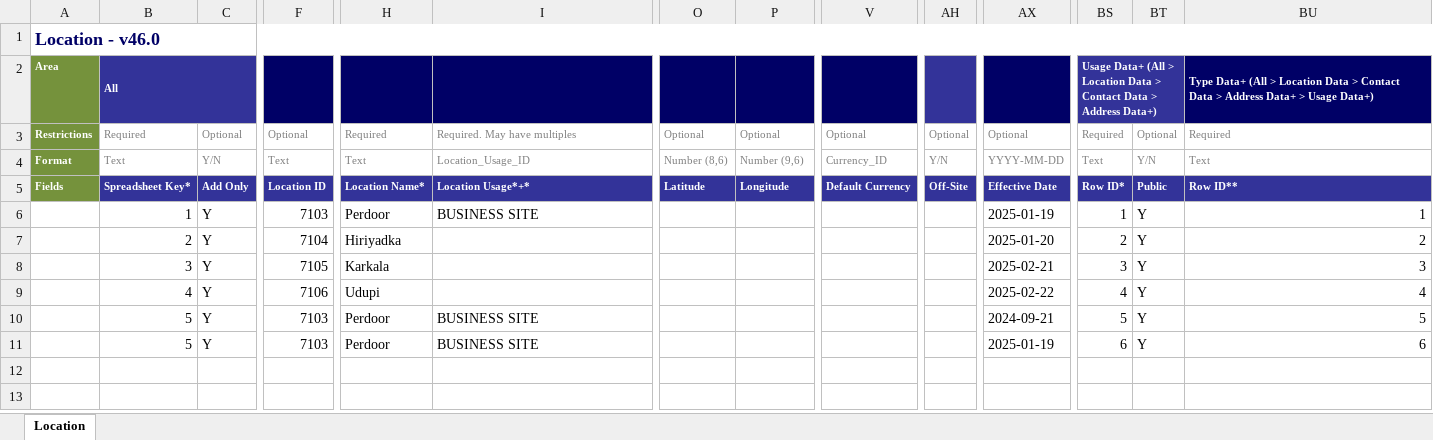
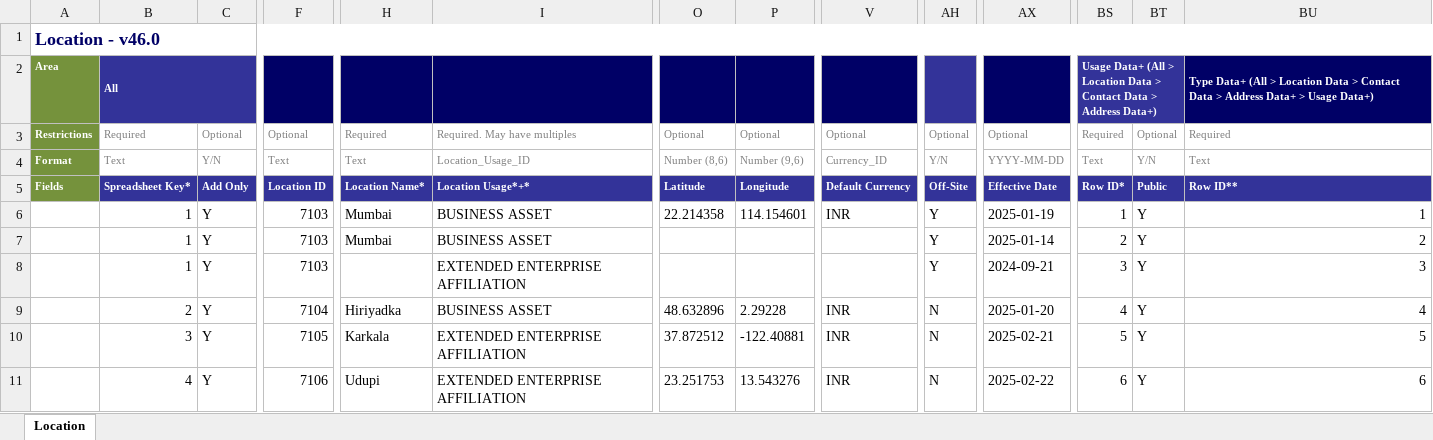
Before and after one commit to Darshan292/Workenterprisetesttry, an Excel workbook: EIB/Put_Location_v46.0.xlsx, sheet Location, drawn as a sheet; only a part is shown, gaps mark what is left out; values as stored, in another font and other column widths than the file's, no borders; removed rows and columns are numbered as before the commit, all else as after; rows hold the shown columns only; the diff names each change by its address in the sheet, - before the commit and + after, or states it on an @@ line.

```diff
--- a/EIB/Put_Location_v46.0.xlsx (sheet Location)
+++ b/EIB/Put_Location_v46.0.xlsx (sheet Location)
-H6: Perdoor
+H6: Mumbai
-I6: BUSINESS SITE
+I6: BUSINESS ASSET
-O6: (empty)
+O6: 22.214358
-P6: (empty)
+P6: 114.154601
-V6: (empty)
+V6: INR
-AH6:AH8: (empty)
+AH6:AH8: Y
-B7: 2
+B7: 1
-F7: 7104
+F7: 7103
-H7: Hiriyadka
+H7: Mumbai
-I7: (empty)
+I7: BUSINESS ASSET
-AX7: 2025-01-20
+AX7: 2025-01-14
-B8: 3
+B8: 1
-F8: 7105
+F8: 7103
-H8: Karkala
+H8: (empty)
-I8: (empty)
+I8: EXTENDED ENTERPRISE AFFILIATION
-AX8: 2025-02-21
+AX8: 2024-09-21
+row 9:  | 2 | Y | 7104 | Hiriyadka | BUSINESS ASSET | 48.632896 | 2.29228 | INR | N | 2025-01-20 | 4 | Y | 4
+row 10:  | 3 | Y | 7105 | Karkala | EXTENDED ENTERPRISE AFFILIATION | 37.872512 | -122.40881 | INR | N | 2025-02-21 | 5 | Y | 5
-I11: (empty)
+I11: EXTENDED ENTERPRISE AFFILIATION
-O11: (empty)
+O11: 23.251753
-P11: (empty)
+P11: 13.543276
-V11: (empty)
+V11: INR
-AH11: (empty)
+AH11: N
-BS11: 4
+BS11: 6
-BU11: 4
+BU11: 6
-row 10:  | 5 | Y | 7103 | Perdoor | BUSINESS SITE |  |  |  |  | 2024-09-21 | 5 | Y | 5
-row 11:  | 5 | Y | 7103 | Perdoor | BUSINESS SITE |  |  |  |  | 2025-01-19 | 6 | Y | 6
```
Also changed, not shown: EIB/Combined_Mapping_added_own.xlsx, 5 other files.
